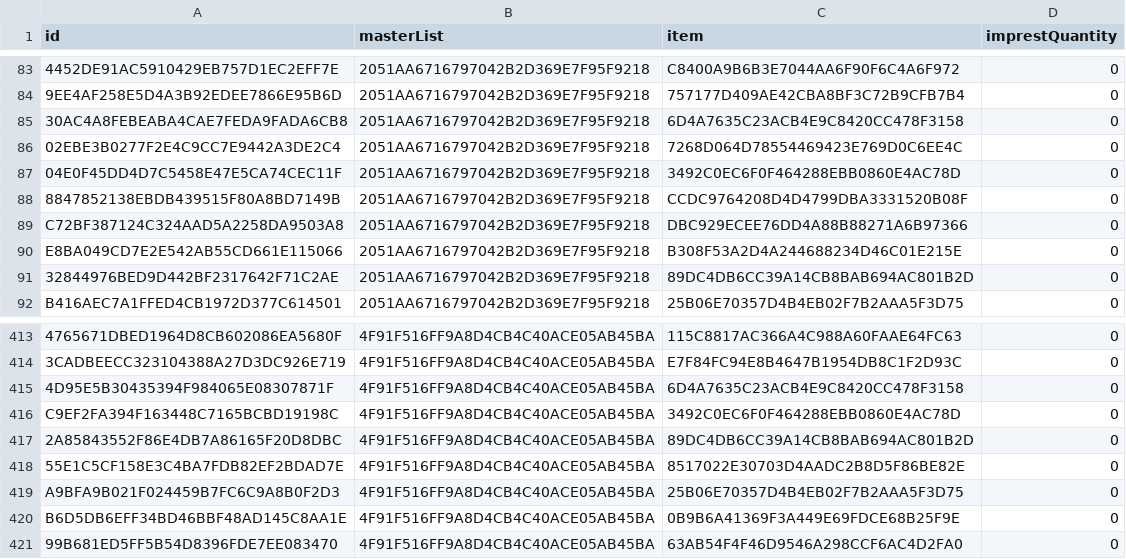
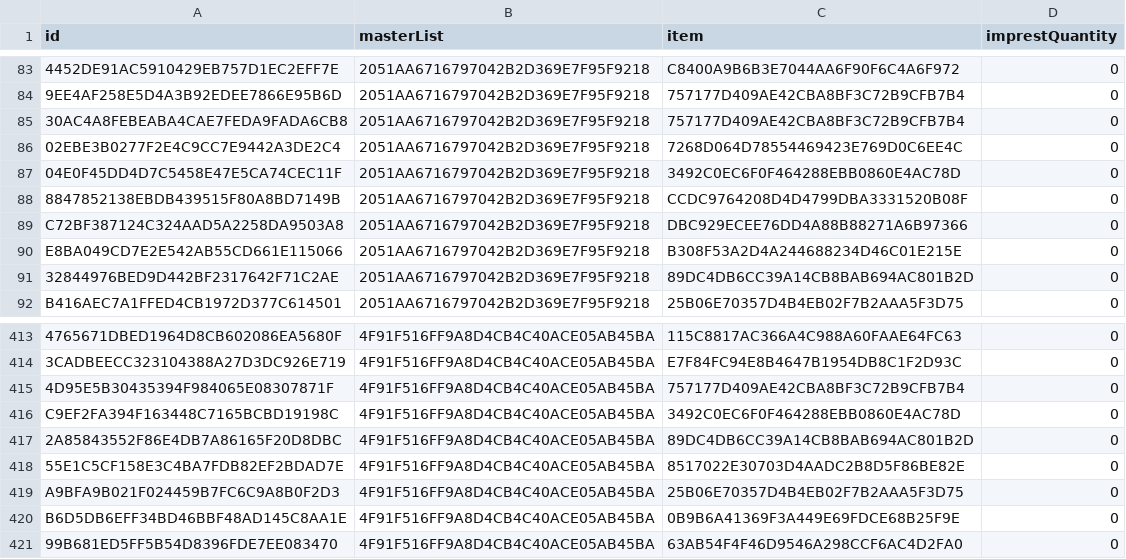
Before and after one commit to sussol/mobile, a CSV file: after merge/MasterListItem.csv, drawn as a sheet; only a part is shown, gaps mark what is left out; the diff names each change by its address in the sheet, - before the commit and + after, or states it on an @@ line.

```diff
--- a/after merge/MasterListItem.csv
+++ b/after merge/MasterListItem.csv
-C85 (item): 6D4A7635C23ACB4E9C8420CC478F3158
+C85 (item): 757177D409AE42CBA8BF3C72B9CFB7B4
-C415 (item): 6D4A7635C23ACB4E9C8420CC478F3158
+C415 (item): 757177D409AE42CBA8BF3C72B9CFB7B4
```
Also changed, not shown: after merge/Item.csv, after merge/ItemBatch.csv, 5 other files.
